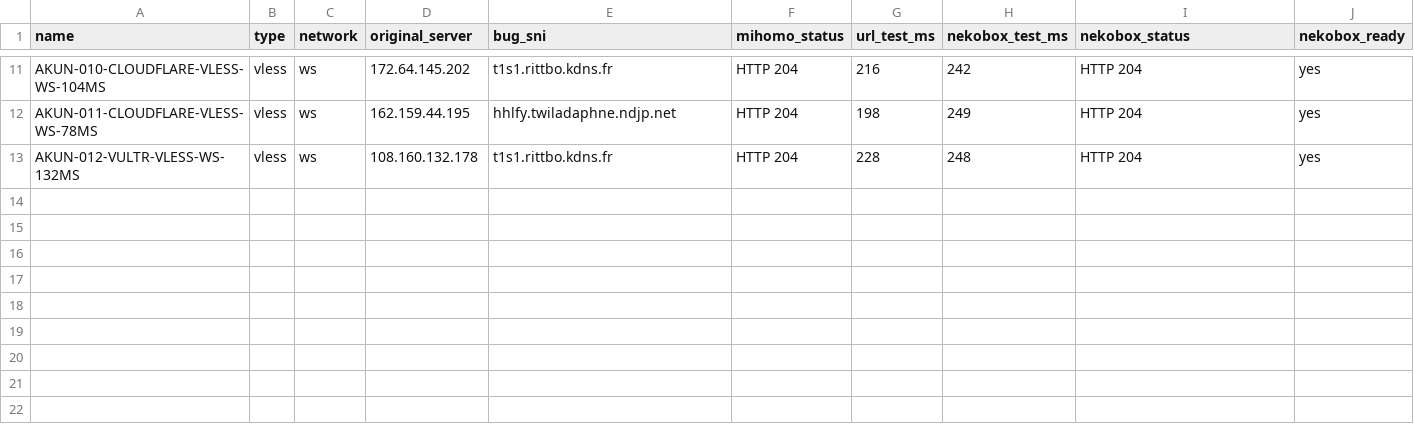
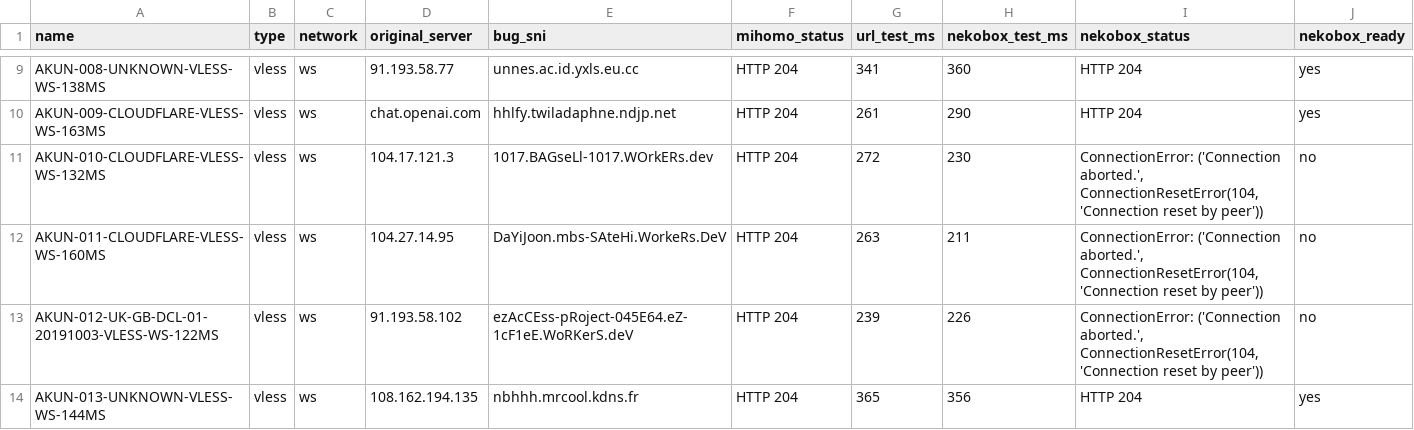
Before and after one commit to adiorany3/ConvertYAML, a CSV file: nekobox_test_report.csv, drawn as a sheet; only a part is shown, gaps mark what is left out; addresses are those after the commit; the diff covers the shown part only; the diff names each change by its address in the sheet, - before the commit and + after, or states it on an @@ line.

```diff
--- a/nekobox_test_report.csv
+++ b/nekobox_test_report.csv
-A9 (name): AKUN-010-CLOUDFLARE-VLESS-WS-104MS
+A9 (name): AKUN-008-UNKNOWN-VLESS-WS-138MS
-D9 (original_server): 172.64.145.202
+D9 (original_server): 91.193.58.77
-E9 (bug_sni): t1s1.rittbo.kdns.fr
+E9 (bug_sni): unnes.ac.id.yxls.eu.cc
-G9 (url_test_ms): 216
+G9 (url_test_ms): 341
-H9 (nekobox_test_ms): 242
+H9 (nekobox_test_ms): 360
-A10 (name): AKUN-011-CLOUDFLARE-VLESS-WS-78MS
+A10 (name): AKUN-009-CLOUDFLARE-VLESS-WS-163MS
-D10 (original_server): 162.159.44.195
+D10 (original_server): chat.openai.com
-G10 (url_test_ms): 198
+G10 (url_test_ms): 261
-H10 (nekobox_test_ms): 249
+H10 (nekobox_test_ms): 290
+row 11: AKUN-010-CLOUDFLARE-VLESS-WS-132MS | vless | ws | 104.17.121.3 | 1017.BAGseLl-1017.WOrkERs.dev | HTTP 204 | 272 | 230 | ConnectionError: ('Connection aborted.', ConnectionResetError(104, 'Connection reset by peer')) | no
+row 12: AKUN-011-CLOUDFLARE-VLESS-WS-160MS | vless | ws | 104.27.14.95 | DaYiJoon.mbs-SAteHi.WorkeRs.DeV | HTTP 204 | 263 | 211 | ConnectionError: ('Connection aborted.', ConnectionResetError(104, 'Connection reset by peer')) | no
+row 13: AKUN-012-UK-GB-DCL-01-20191003-VLESS-WS-122MS | vless | ws | 91.193.58.102 | ezAcCEss-pRoject-045E64.eZ-1cF1eE.WoRKerS.deV | HTTP 204 | 239 | 226 | ConnectionError: ('Connection aborted.', ConnectionResetError(104, 'Connection reset by peer')) | no
-A14 (name): AKUN-012-VULTR-VLESS-WS-132MS
+A14 (name): AKUN-013-UNKNOWN-VLESS-WS-144MS
-D14 (original_server): 108.160.132.178
+D14 (original_server): 108.162.194.135
-E14 (bug_sni): t1s1.rittbo.kdns.fr
+E14 (bug_sni): nbhhh.mrcool.kdns.fr
-G14 (url_test_ms): 228
+G14 (url_test_ms): 365
-H14 (nekobox_test_ms): 248
+H14 (nekobox_test_ms): 356
```
Also changed, not shown: 2 removed rows and 28 edited cells elsewhere in this file, openclash_auto_report.csv, urltest_report.csv, 10 other files.
